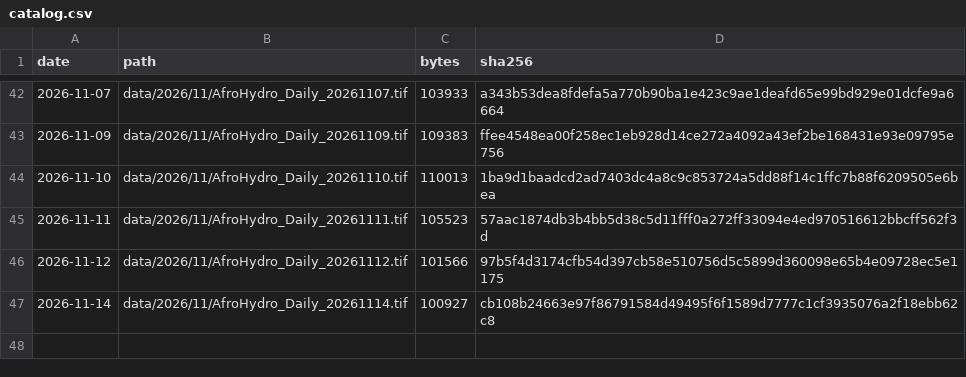
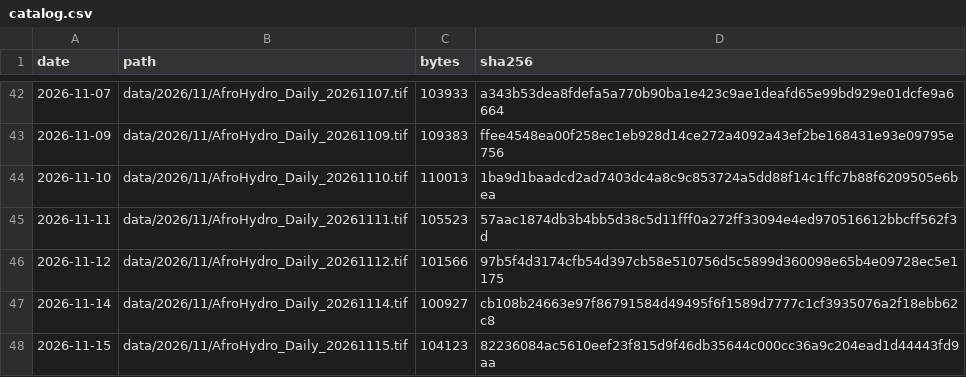
Before and after one commit to abolu2016/AfroHydro-Daily-Rainfall-Data, a CSV file: catalog.csv, drawn as a sheet; only a part is shown, gaps mark what is left out; the diff names each change by its address in the sheet, - before the commit and + after, or states it on an @@ line.

Commit message:
Publish AfroHydro daily analyses 2026-11-16

```diff
--- a/catalog.csv
+++ b/catalog.csv
+row 48: 2026-11-15 | data/2026/11/AfroHydro_Daily_20261115.tif | 104123 | 82236084ac5610eef23f815d9f46db35644c000cc36a9c204ead1d44443fd9aa
```
Also changed, not shown: 4 other files.
